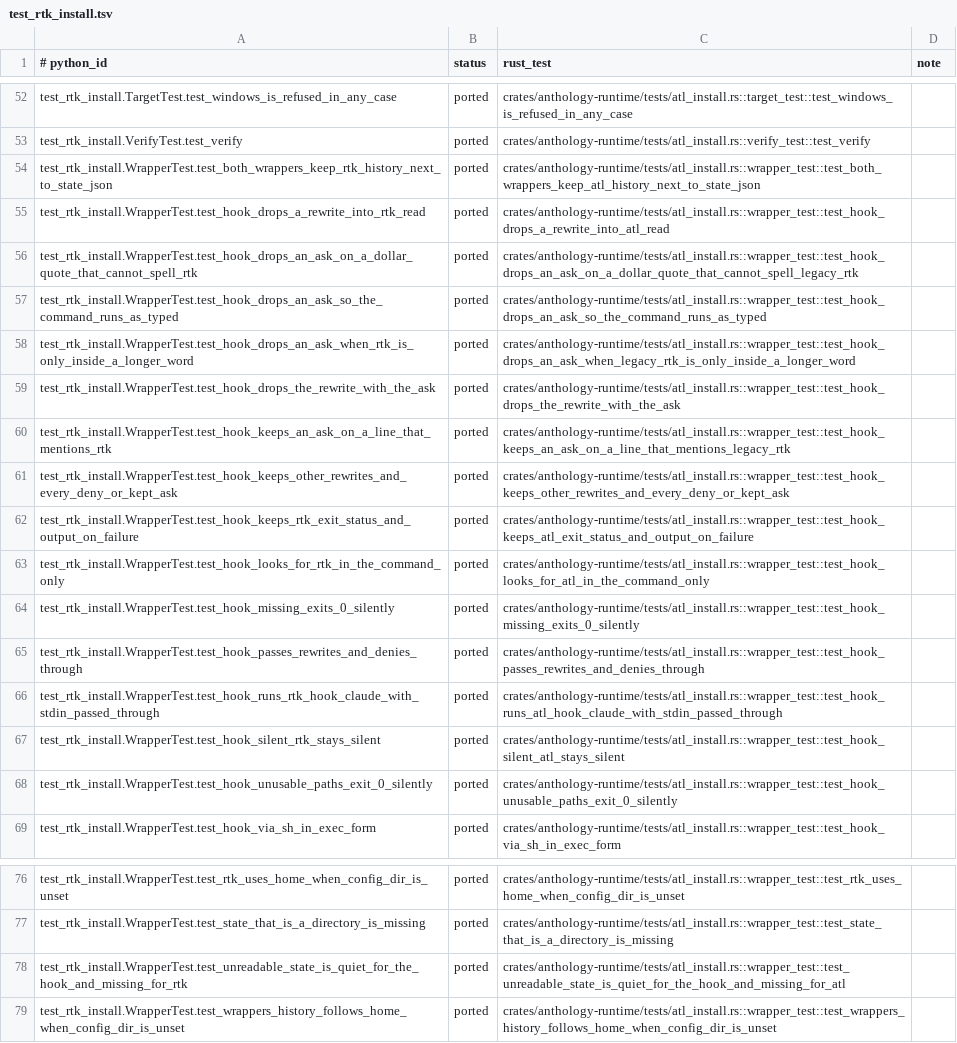
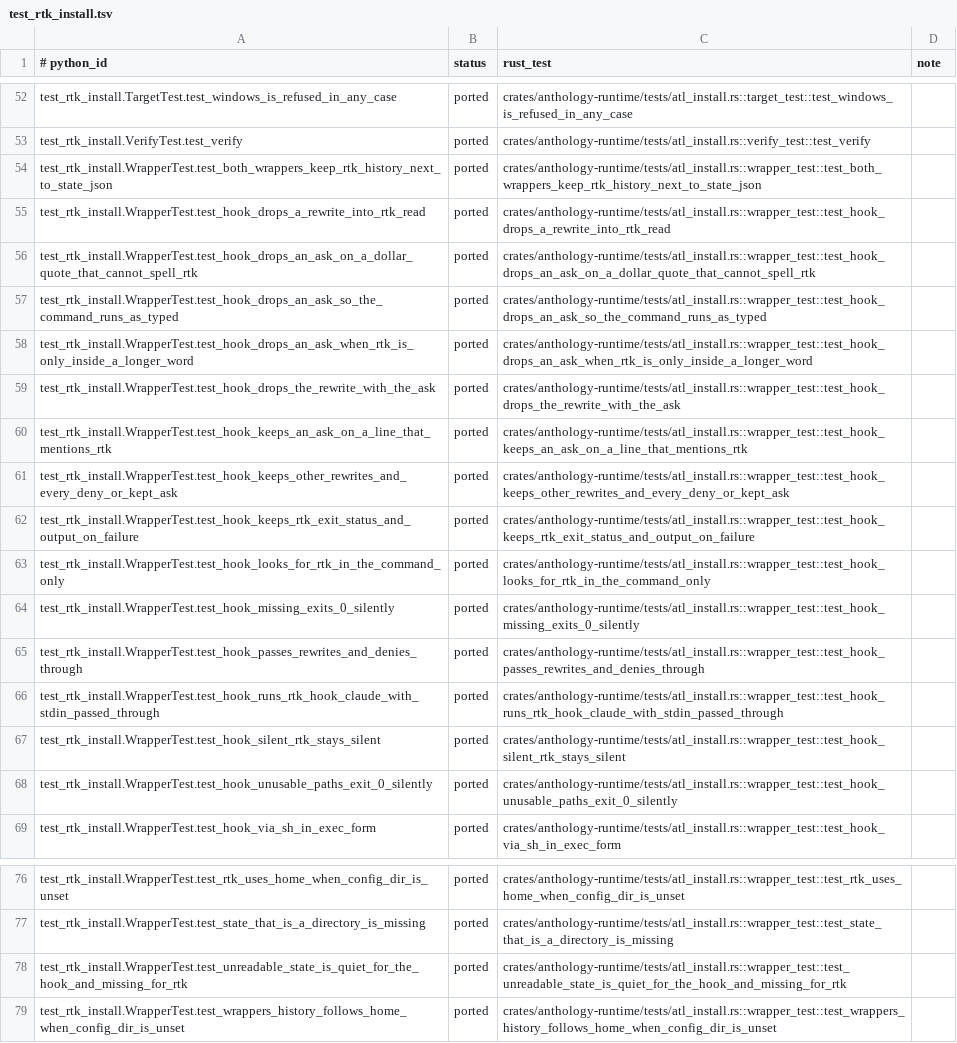
Before and after one commit to rbonweb/anthology, a TSV file: port/ledger/test_rtk_install.tsv, drawn as a sheet; only a part is shown, gaps mark what is left out; the diff names each change by its address in the sheet, - before the commit and + after, or states it on an @@ line.

Commit message:
fix(atl): catch a guard too old for atl, keep ledger test names, set versions
Session start's guard self-test also sends the known-bad command through an ATL runner (atl run -c 'npx playwright install') within the same timeout; a guard binary that lets it through now warns that the guardrails may be OFF for atl commands instead of passing quietly. scripts/release.sh refuses to tag a plugin whose anthology.lock pins an anthology-bin older than the workspace version. Both have tests that failed first.

The port ledger pins every Rust test module and fn name to its Python name: the renamed ones are restored (doctor, atl_install, session_start, setup, docs) and the ledger rows that T3 had pointed at new fn names name the Python ones again. atl_rename.rs reads those pins from port/ledger and takes them out of each line (port ledger pin), replacing the per-line module entries.

ATL's bug-report links, its Claude hook's install hint and its deb maintainer point at Anthology; the RTK AI Labs copyright and the upstream credit stay. dev.rtk-trim is re-blessed for the changed atl/Cargo.toml hash.

Versions after merging build (anthology 0.2.7, guardrails 0.2.2 released): anthology 0.3.0, anthology-guardrails 0.2.4 with the ~0.2.4 range, workspace 0.2.0, atl 1.2.1-anthology.6. CHANGELOG: the rename entries move to Unreleased, with the downgrade note.

```diff
--- a/port/ledger/test_rtk_install.tsv
+++ b/port/ledger/test_rtk_install.tsv
-C54 (rust_test): crates/anthology-runtime/tests/atl_install.rs::wrapper_test::test_both_wrappers_keep_atl_history_next_to_state_json
+C54 (rust_test): crates/anthology-runtime/tests/atl_install.rs::wrapper_test::test_both_wrappers_keep_rtk_history_next_to_state_json
-C55 (rust_test): crates/anthology-runtime/tests/atl_install.rs::wrapper_test::test_hook_drops_a_rewrite_into_atl_read
+C55 (rust_test): crates/anthology-runtime/tests/atl_install.rs::wrapper_test::test_hook_drops_a_rewrite_into_rtk_read
-C56 (rust_test): crates/anthology-runtime/tests/atl_install.rs::wrapper_test::test_hook_drops_an_ask_on_a_dollar_quote_that_cannot_spell_legacy_rtk
+C56 (rust_test): crates/anthology-runtime/tests/atl_install.rs::wrapper_test::test_hook_drops_an_ask_on_a_dollar_quote_that_cannot_spell_rtk
-C58 (rust_test): crates/anthology-runtime/tests/atl_install.rs::wrapper_test::test_hook_drops_an_ask_when_legacy_rtk_is_only_inside_a_longer_word
+C58 (rust_test): crates/anthology-runtime/tests/atl_install.rs::wrapper_test::test_hook_drops_an_ask_when_rtk_is_only_inside_a_longer_word
-C60 (rust_test): crates/anthology-runtime/tests/atl_install.rs::wrapper_test::test_hook_keeps_an_ask_on_a_line_that_mentions_legacy_rtk
+C60 (rust_test): crates/anthology-runtime/tests/atl_install.rs::wrapper_test::test_hook_keeps_an_ask_on_a_line_that_mentions_rtk
-C62 (rust_test): crates/anthology-runtime/tests/atl_install.rs::wrapper_test::test_hook_keeps_atl_exit_status_and_output_on_failure
+C62 (rust_test): crates/anthology-runtime/tests/atl_install.rs::wrapper_test::test_hook_keeps_rtk_exit_status_and_output_on_failure
-C63 (rust_test): crates/anthology-runtime/tests/atl_install.rs::wrapper_test::test_hook_looks_for_atl_in_the_command_only
+C63 (rust_test): crates/anthology-runtime/tests/atl_install.rs::wrapper_test::test_hook_looks_for_rtk_in_the_command_only
-C66 (rust_test): crates/anthology-runtime/tests/atl_install.rs::wrapper_test::test_hook_runs_atl_hook_claude_with_stdin_passed_through
+C66 (rust_test): crates/anthology-runtime/tests/atl_install.rs::wrapper_test::test_hook_runs_rtk_hook_claude_with_stdin_passed_through
-C67 (rust_test): crates/anthology-runtime/tests/atl_install.rs::wrapper_test::test_hook_silent_atl_stays_silent
+C67 (rust_test): crates/anthology-runtime/tests/atl_install.rs::wrapper_test::test_hook_silent_rtk_stays_silent
-C78 (rust_test): crates/anthology-runtime/tests/atl_install.rs::wrapper_test::test_unreadable_state_is_quiet_for_the_hook_and_missing_for_atl
+C78 (rust_test): crates/anthology-runtime/tests/atl_install.rs::wrapper_test::test_unreadable_state_is_quiet_for_the_hook_and_missing_for_rtk
```
Also changed, not shown: port/ledger/test_doctor.tsv, port/ledger/test_session_start.tsv, 20 other files.
